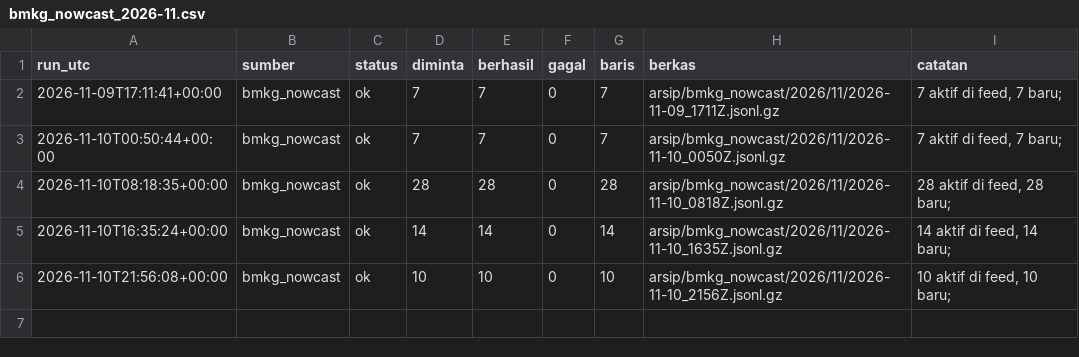
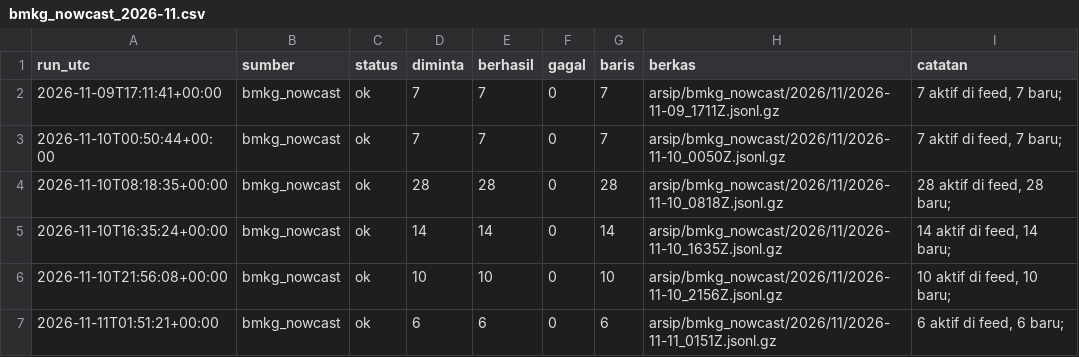
Before and after one commit to mrafiraamadhan/arsip-realtime-indonesia, a CSV file: log/bmkg_nowcast_2026-11.csv, drawn as a sheet.

```diff
--- a/log/bmkg_nowcast_2026-11.csv
+++ b/log/bmkg_nowcast_2026-11.csv
@@ -6 +6,2 @@ run_utc,sumber,status,diminta,berhasil,gagal,baris,berkas,catatan
 2026-11-10T21:56:08+00:00,bmkg_nowcast,ok,10,10,0,10,arsip/bmkg_nowcast/2026/11/2026-11-10_2156Z.jsonl.gz,"10 aktif di feed, 10 baru; "
+2026-11-11T01:51:21+00:00,bmkg_nowcast,ok,6,6,0,6,arsip/bmkg_nowcast/2026/11/2026-11-11_0151Z.jsonl.gz,"6 aktif di feed, 6 baru; "
```
Also changed, not shown: 2 other files.
